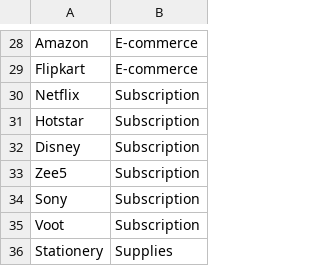
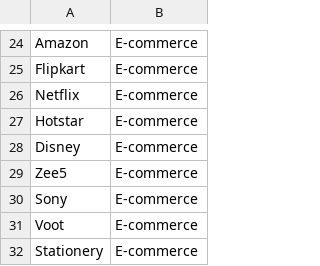
Before and after one commit to kodekuzuri/UseSec, a CSV file: data/categories/category.csv, drawn as a sheet; only a part is shown, gaps mark what is left out; the diff covers the shown part only.

```diff
--- a/data/categories/category.csv
+++ b/data/categories/category.csv
@@ -29,8 +25,8 @@ Amazon, E-commerce
 Flipkart, E-commerce
-Netflix, Subscription
-Hotstar, Subscription
-Disney, Subscription
-Zee5, Subscription
-Sony, Subscription
-Voot, Subscription
-Stationery, Supplies
+Netflix, E-commerce
+Hotstar, E-commerce
+Disney, E-commerce
+Zee5, E-commerce
+Sony, E-commerce
+Voot, E-commerce
+Stationery, E-commerce
```
Also changed, not shown: 4 removed rows and 19 edited cells elsewhere in this file, 10 other files.
